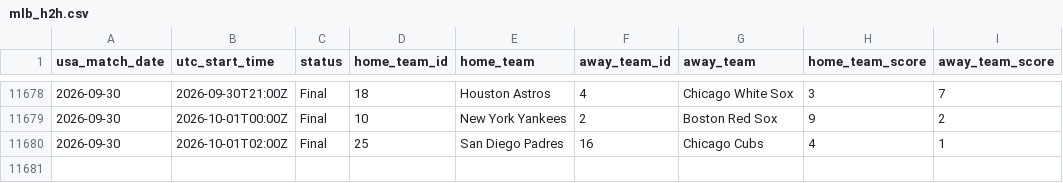
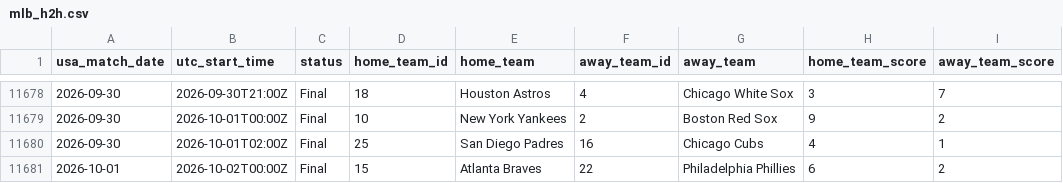
Before and after one commit to danielcappello/splitVault, a CSV file: mlb_h2h.csv, drawn as a sheet; only a part is shown, gaps mark what is left out.

```diff
--- a/mlb_h2h.csv
+++ b/mlb_h2h.csv
@@ -11680 +11680,2 @@ usa_match_date,utc_start_time,status,home_team_id,home_team,away_team_id,away_te
 2026-09-30,2026-10-01T02:00Z,Final,25,San Diego Padres,16,Chicago Cubs,4,1
+2026-10-01,2026-10-02T00:00Z,Final,15,Atlanta Braves,22,Philadelphia Phillies,6,2
```
Also changed, not shown: mlb_splits.csv.
